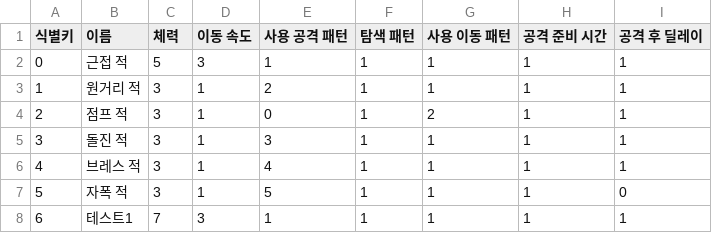
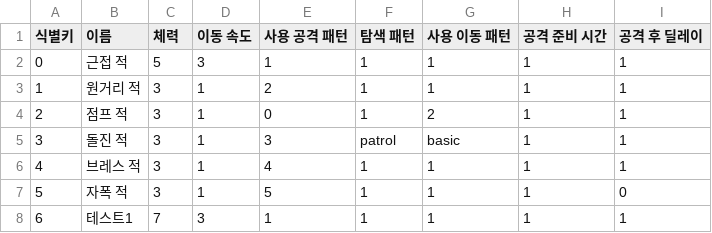
Before and after one commit to sin49/SBSBattery, a CSV file: Assets/1.CSVDATA/EnemyStatData.csv, drawn as a sheet.

```diff
--- a/Assets/1.CSVDATA/EnemyStatData.csv
+++ b/Assets/1.CSVDATA/EnemyStatData.csv
@@ -4,3 +4,3 @@
 2,점프 적,3,1,0,1,2,1,1
-3,돌진 적,3,1,3,1,1,1,1
+3,돌진 적,3,1,3,patrol,basic,1,1
 4,브레스 적,3,1,4,1,1,1,1
```
Also changed, not shown: 1 other file.
